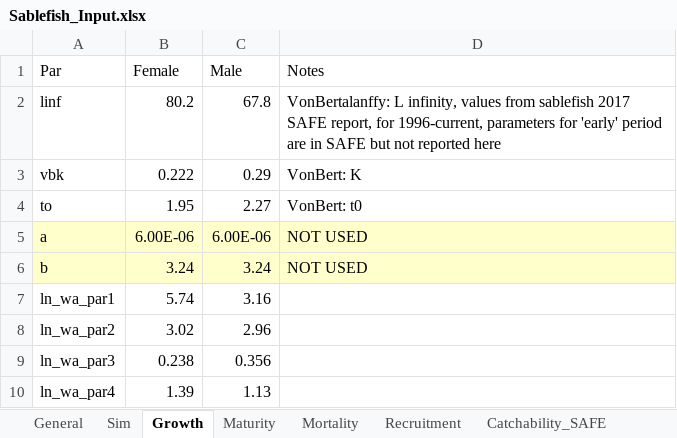
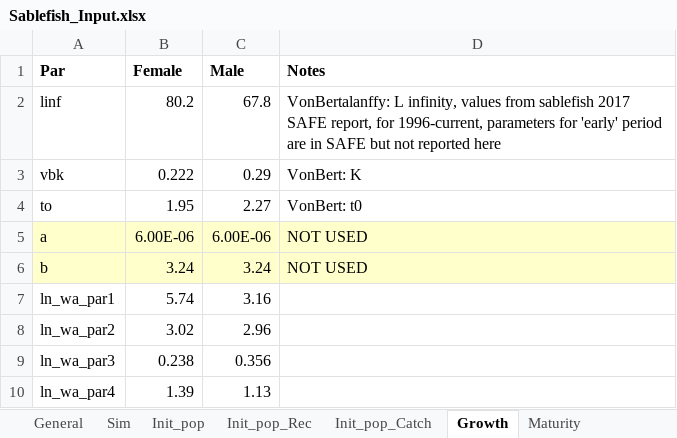
Before and after one commit to khfenske/Sablefish_ApportionmentStrategies, an Excel workbook: data/Sablefish_Input.xlsx, sheet Growth, drawn as a sheet; values as stored, in another font and other column widths than the file's, no borders; the diff names each change by its address in the sheet, - before the commit and + after, or states it on an @@ line.

```diff
--- a/data/Sablefish_Input.xlsx (sheet Growth)
+++ b/data/Sablefish_Input.xlsx (sheet Growth)
+sheet tab: Init_pop
+sheet tab: Init_pop_Rec
+sheet tab: Init_pop_Catch
-A1:D1 bold: off
+A1:D1 bold: on
```
Also changed, not shown: sheet Movement, sheet Sim, sheet General, 15 other files.
